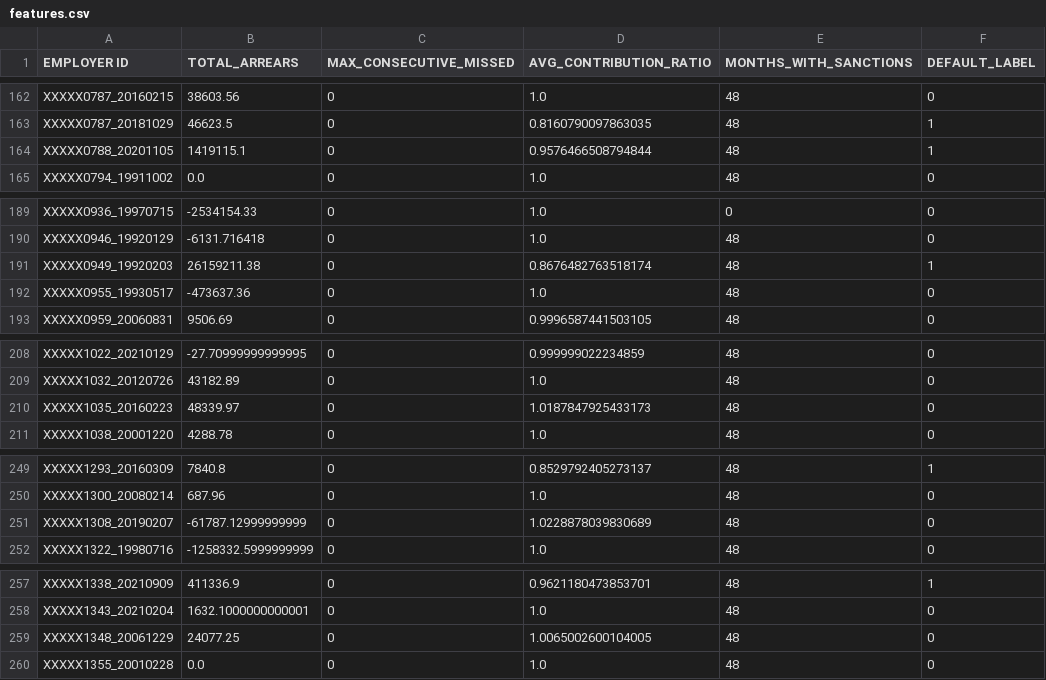
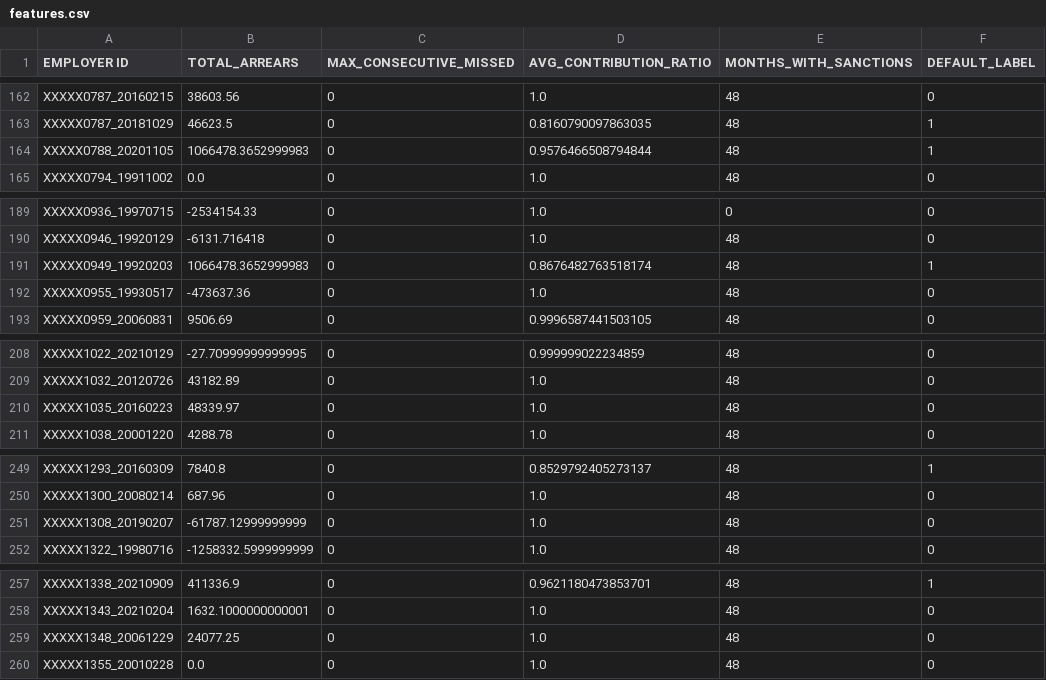
Before and after one commit to Jaymoe1909/Deep-Learning-Mini-Project-Pension-Contribution-Default-Prediction, a CSV file: data/features.csv, drawn as a sheet; only a part is shown, gaps mark what is left out; the diff covers the shown part only.

```diff
--- a/data/features.csv
+++ b/data/features.csv
@@ -163,3 +163,3 @@ XXXXX0787_20160215,38603.56,0,1.0,48,0
 XXXXX0787_20181029,46623.5,0,0.8160790097863035,48,1
-XXXXX0788_20201105,1419115.1,0,0.9576466508794844,48,1
+XXXXX0788_20201105,1066478.3652999983,0,0.9576466508794844,48,1
 XXXXX0794_19911002,0.0,0,1.0,48,0
@@ -190,3 +190,3 @@ XXXXX0936_19970715,-2534154.33,0,1.0,0,0
 XXXXX0946_19920129,-6131.716418,0,1.0,48,0
-XXXXX0949_19920203,26159211.38,0,0.8676482763518174,48,1
+XXXXX0949_19920203,1066478.3652999983,0,0.8676482763518174,48,1
 XXXXX0955_19930517,-473637.36,0,1.0,48,0
@@ -209,3 +209,3 @@ XXXXX1022_20210129,-27.70999999999995,0,0.999999022234859,48,0
 XXXXX1032_20120726,43182.89,0,1.0,48,0
-XXXXX1035_20160223,48339.97,0,1.0187847925433173,48,0
+XXXXX1035_20160223,48339.97,0,1.0,48,0
 XXXXX1038_20001220,4288.78,0,1.0,48,0
@@ -250,3 +250,3 @@ XXXXX1293_20160309,7840.8,0,0.8529792405273137,48,1
 XXXXX1300_20080214,687.96,0,1.0,48,0
-XXXXX1308_20190207,-61787.12999999999,0,1.0228878039830689,48,0
+XXXXX1308_20190207,-61787.12999999999,0,1.0,48,0
 XXXXX1322_19980716,-1258332.5999999999,0,1.0,48,0
@@ -258,3 +258,3 @@ XXXXX1338_20210909,411336.9,0,0.9621180473853701,48,1
 XXXXX1343_20210204,1632.1000000000001,0,1.0,48,0
-XXXXX1348_20061229,24077.25,0,1.0065002600104005,48,0
+XXXXX1348_20061229,24077.25,0,1.0,48,0
 XXXXX1355_20010228,0.0,0,1.0,48,0
```
Also changed, not shown: 13 edited cells elsewhere in this file, 2 other files.
